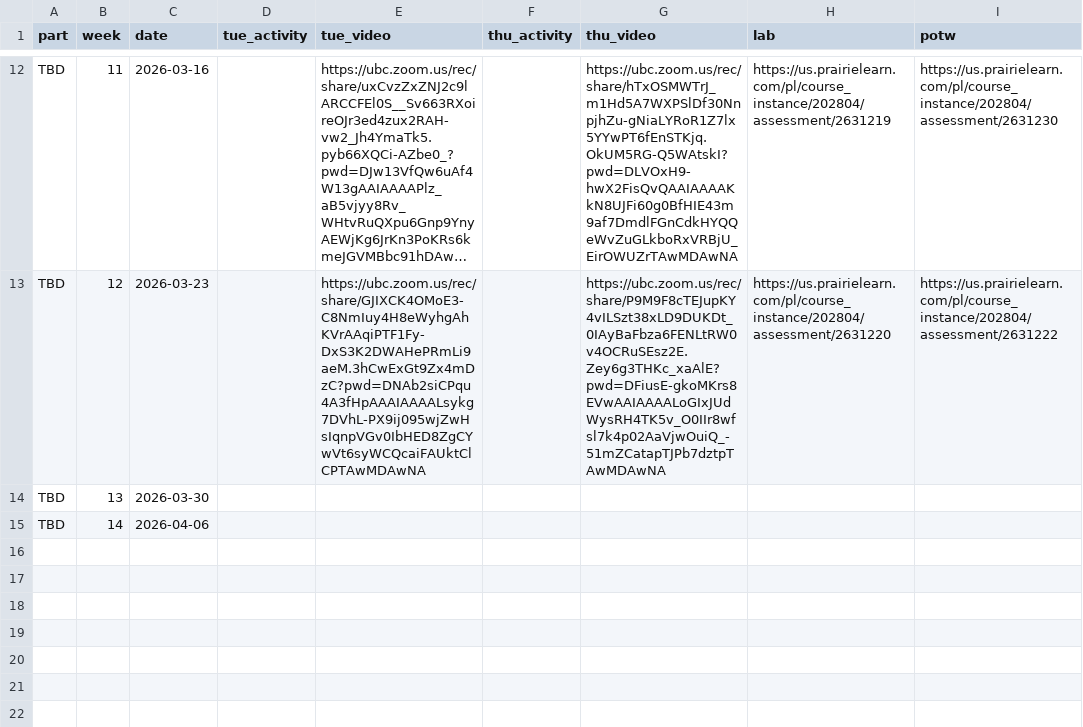
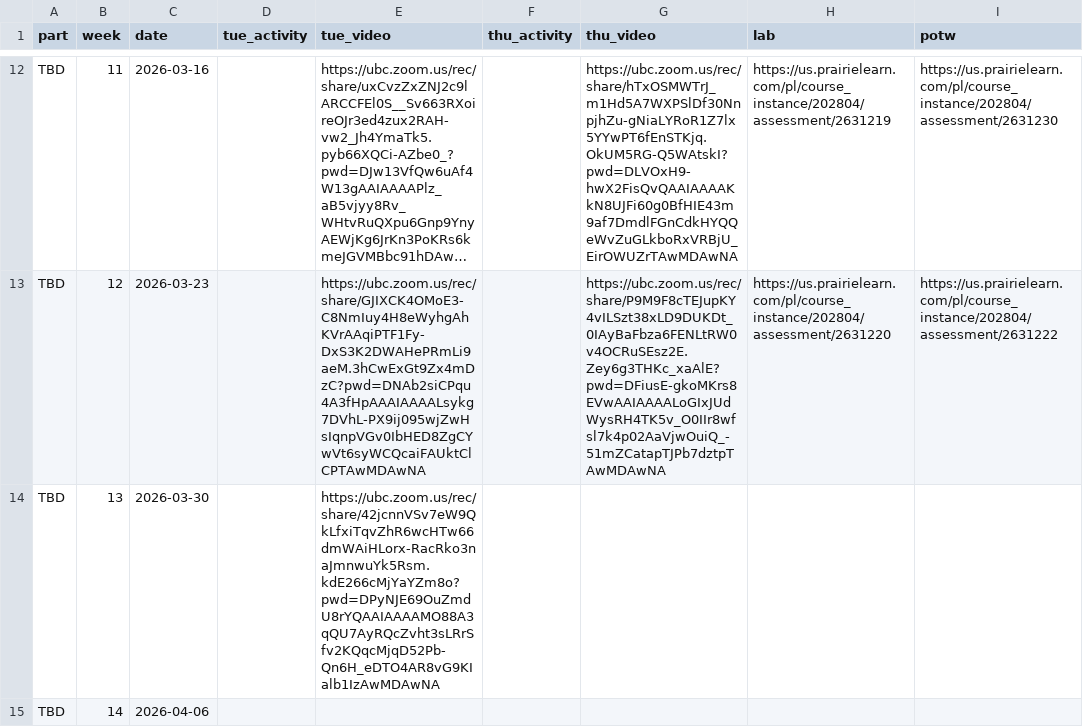
Before and after one commit to UBC-CS/cpsc203, a CSV file: data/schedule.csv, drawn as a sheet; only a part is shown, gaps mark what is left out; long unchanged cells end in …; the diff names each change by its address in the sheet, - before the commit and + after, or states it on an @@ line.

```diff
--- a/data/schedule.csv
+++ b/data/schedule.csv
-E14 (tue_video): (empty)
+E14 (tue_video): https://ubc.zoom.us/rec/share/42jcnnVSv7eW9QkLfxiTqvZhR6wcHTw66dmWAiHLorx-RacRko3naJmnwuYk5Rsm.kdE266cMjYaYZm8o?pwd=DPyNJE69OuZmdU8rYQAAIAAAAMO88A3qQU7AyRQcZvht3sLRrSfv2KQqcMjqD52Pb-Qn6H_eDTO4AR8vG9KIalb1IzAwMDAwNA
```
